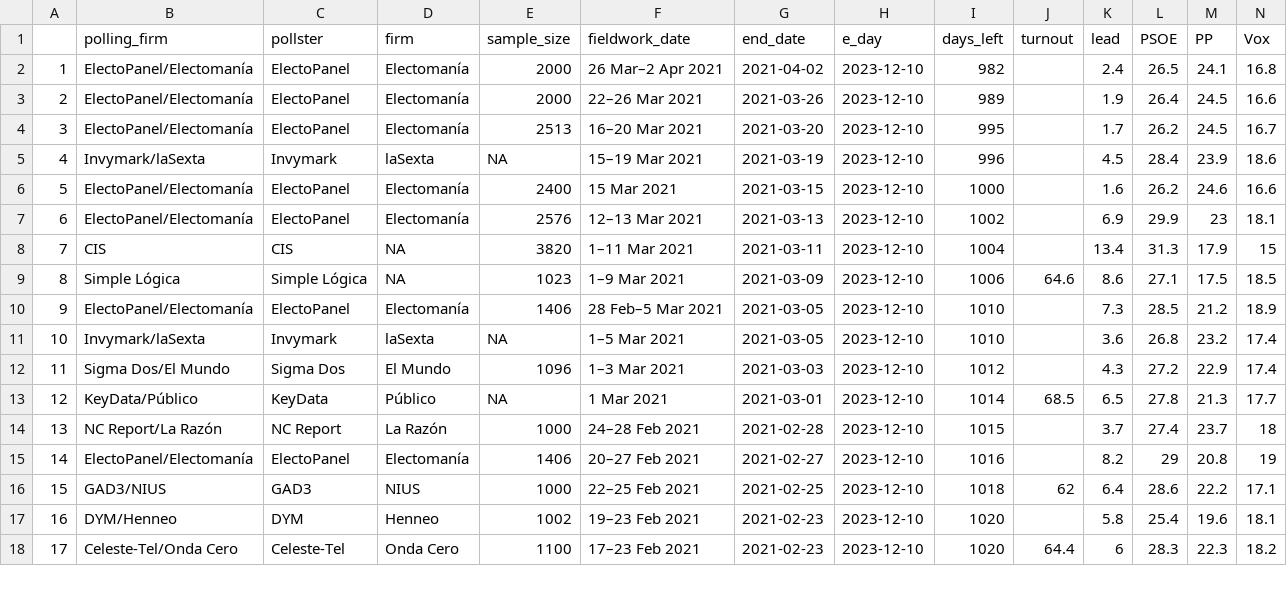
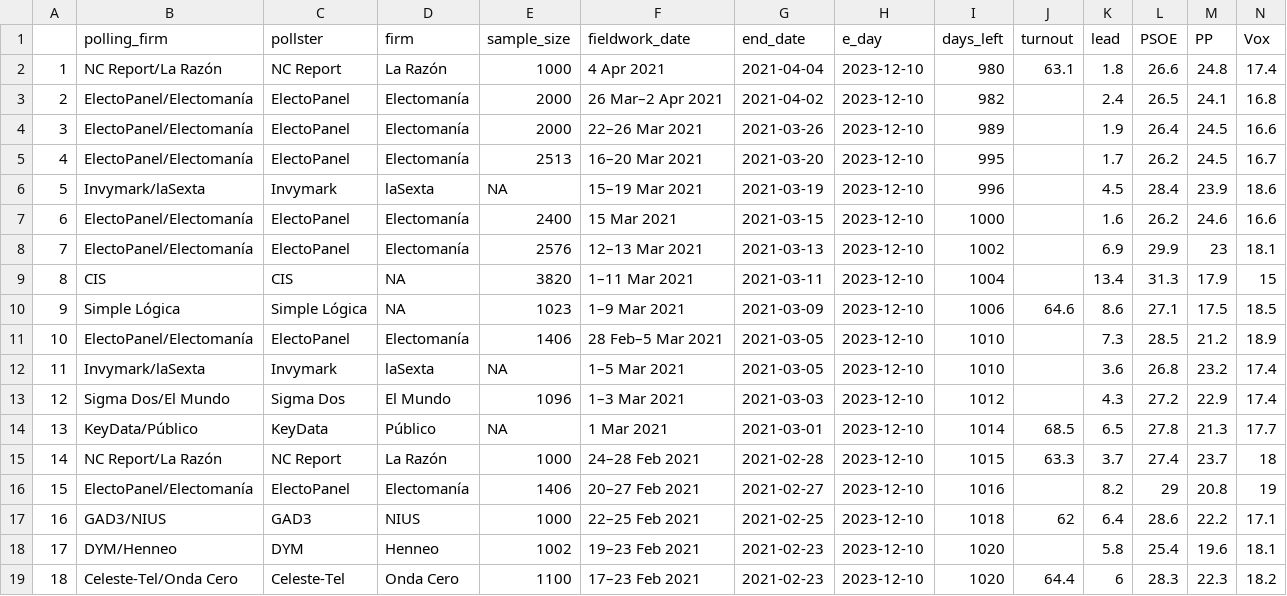
Before and after one commit to endikasatu/promedio_encuestas_esp, a CSV file: data/polls.csv, drawn as a sheet; only a part is shown; addresses are those after the commit; rows hold the shown columns only; the diff names each change by its address in the sheet, - before the commit and + after, or states it on an @@ line.

```diff
--- a/data/polls.csv
+++ b/data/polls.csv
+row 2: 1 | NC Report/La Razón | NC Report | La Razón | 1000 | 4 Apr 2021 | 2021-04-04 | 2023-12-10 | 980 | 63.1 | 1.8 | 26.6 | 24.8 | 17.4
@@ column A renumbered from row 3 down @@
-J15 (turnout): (empty)
+J15 (turnout): 63.3
```
Also changed, not shown: data/pde_plus_polls.csv, 1 other file.
